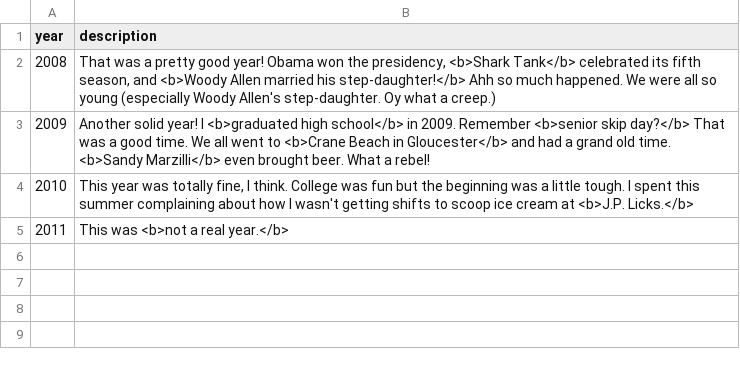
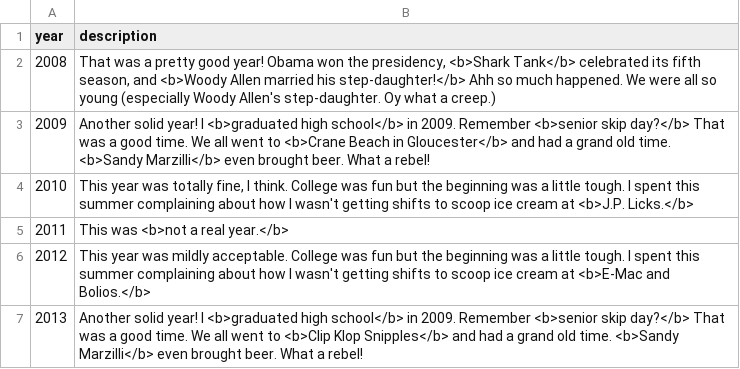
Before and after one commit to gajeam/Autonomous-Vehicle-Viz, a TSV file: present/yearInfo.tsv, drawn as a sheet.

```diff
--- a/present/yearInfo.tsv
+++ b/present/yearInfo.tsv
@@ -5 +5,3 @@ year	description
 2011	This was <b>not a real year.</b>
+2012	This year was mildly acceptable. College was fun but the beginning was a little tough. I spent this summer complaining about how I wasn't getting shifts to scoop ice cream at <b>E-Mac and Bolios.</b>
+2013	Another solid year! I <b>graduated high school</b> in 2009. Remember <b>senior skip day?</b> That was a good time. We all went to <b>Clip Klop Snipples</b> and had a grand old time. <b>Sandy Marzilli</b> even brought beer. What a rebel!
```
Also changed, not shown: present/industry.csv, 1 other file.
